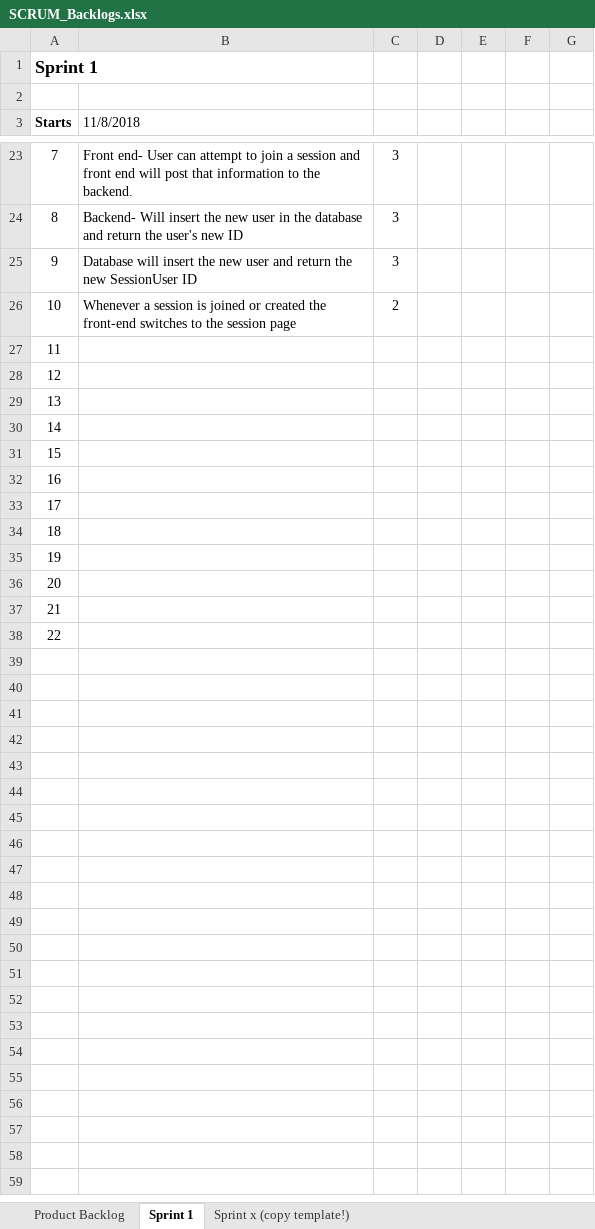
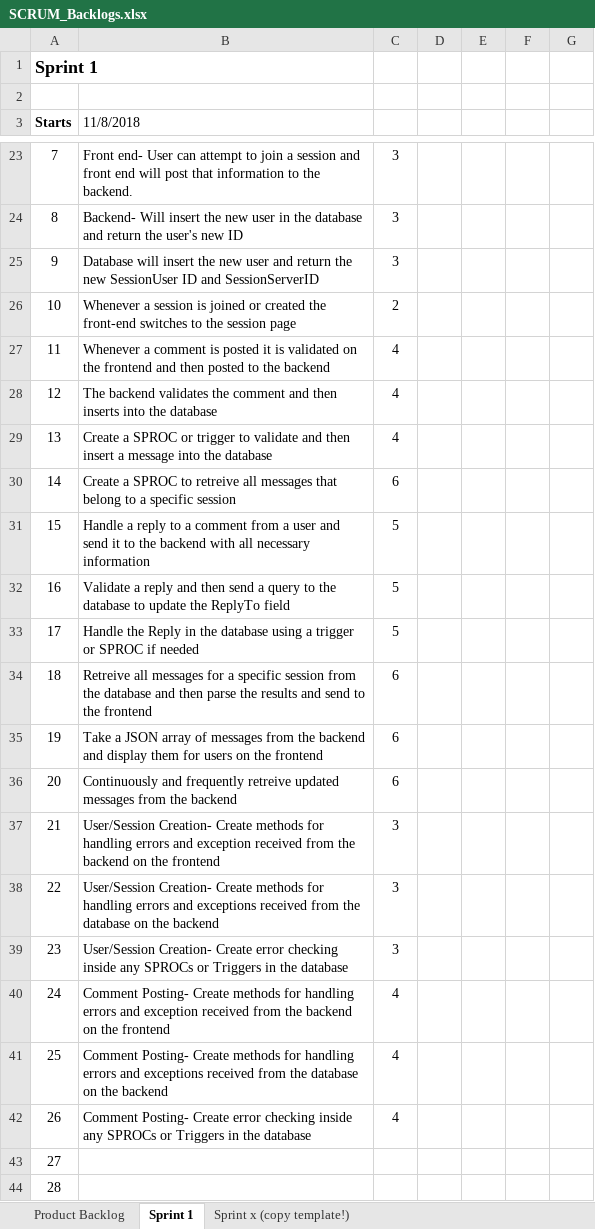
Before and after one commit to leafcathead/CTS5_AudienceResponse, an Excel workbook: Documentation/SCRUM_Backlogs.xlsx, sheet Sprint 1, drawn as a sheet; only a part is shown, gaps mark what is left out; values as stored, in another font and other column widths than the file's, no borders; removed rows and columns are numbered as before the commit, all else as after; the diff names each change by its address in the sheet, - before the commit and + after, or states it on an @@ line.

Commit message:
Backlog update

```diff
--- a/Documentation/SCRUM_Backlogs.xlsx (sheet Sprint 1)
+++ b/Documentation/SCRUM_Backlogs.xlsx (sheet Sprint 1)
-B25 (11/8/2018): …SessionUser ID
+B25 (11/8/2018): …SessionUser ID and SessionServerID
+row 27: 11 | Whenever a comment is posted it is validated on the frontend and then posted to the backend | 4
+row 28: 12 | The backend validates the comment and then inserts into the database | 4
+row 29: 13 | Create a SPROC or trigger to validate and then insert a message into the database | 4
+row 30: 14 | Create a SPROC to retreive all messages that belong to a specific session | 6
+row 31: 15 | Handle a reply to a comment from a user and send it to the backend with all necessary information | 5
+row 32: 16 | Validate a reply and then send a query to the database to update the ReplyTo field | 5
+row 33: 17 | Handle the Reply in the database using a trigger or SPROC if needed | 5
+row 34: 18 | Retreive all messages for a specific session from the database and then parse the results and send to the frontend | 6
+row 35: 19 | Take a JSON array of messages from the backend and display them for users on the frontend | 6
+row 36: 20 | Continuously and frequently retreive updated messages from the backend | 6
+row 37: 21 | User/Session Creation- Create methods for handling errors and exception received from the backend on the frontend | 3
+row 38: 22 | User/Session Creation- Create methods for handling errors and exceptions received from the database on the backend | 3
+row 39: 23 | User/Session Creation- Create error checking inside any SPROCs or Triggers in the database | 3
+row 40: 24 | Comment Posting- Create methods for handling errors and exception received from the backend on the frontend | 4
+row 41: 25 | Comment Posting- Create methods for handling errors and exceptions received from the database on the backend | 4
+row 42: 26 | Comment Posting- Create error checking inside any SPROCs or Triggers in the database | 4
@@ column A (Starts) renumbered between rows 43 and 44 @@
-row 29: 13
-row 30: 14
-row 31: 15
-row 32: 16
-row 33: 17
-row 34: 18
-row 35: 19
-row 36: 20
-row 37: 21
-row 38: 22
```
